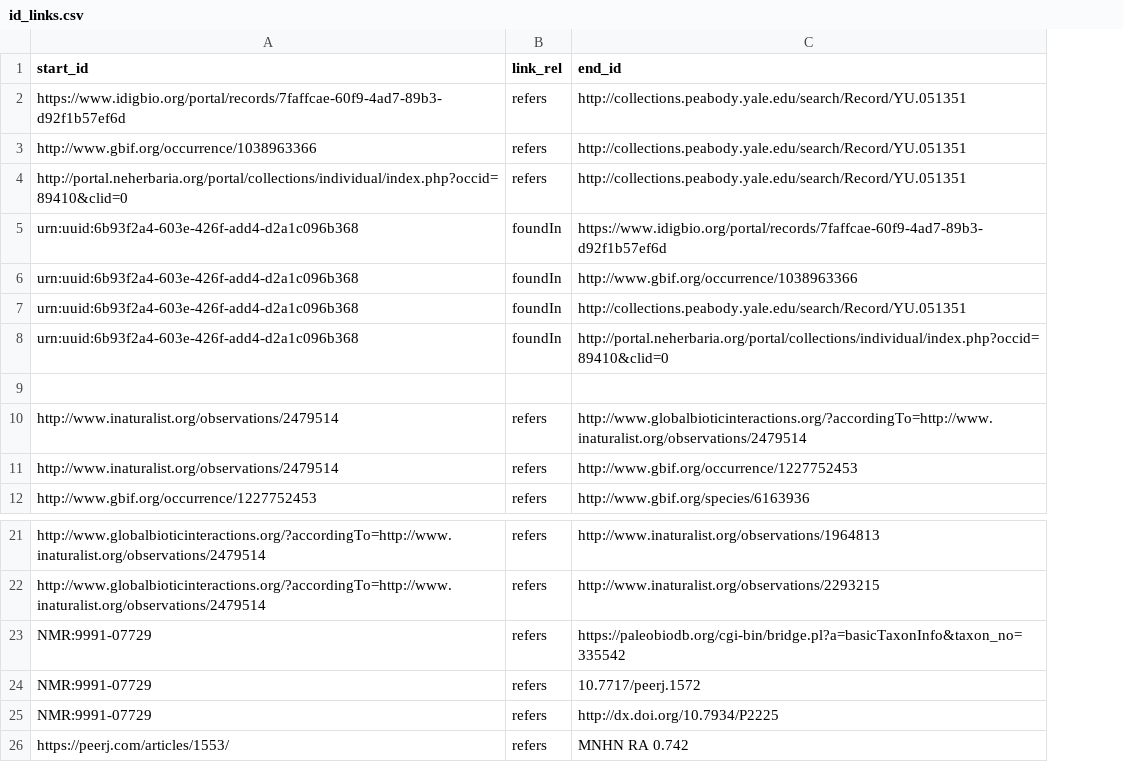
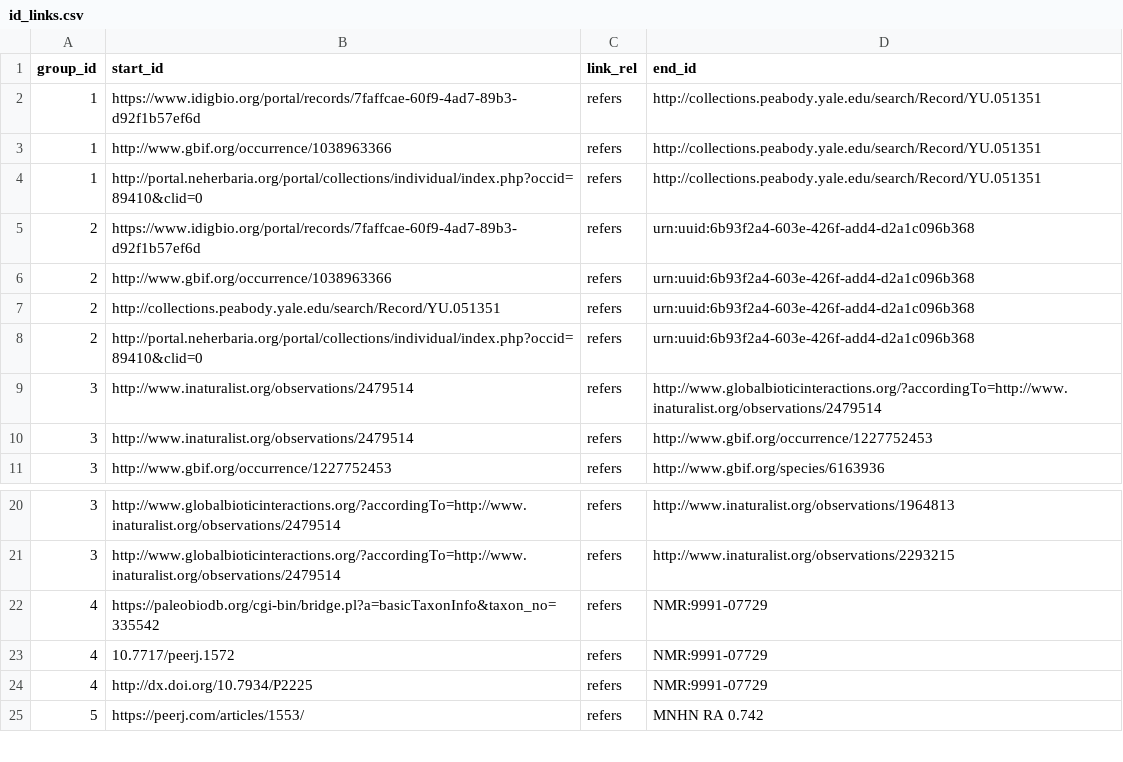
Before and after one commit to rybesh/id-link-template, a CSV file: id_links.csv, drawn as a sheet; only a part is shown, gaps mark what is left out; removed rows and columns are numbered as before the commit, all else as after; the diff names each change by its address in the sheet, - before the commit and + after, or states it on an @@ line.

Commit message:
Add group numbers and do some normalization.

```diff
--- a/id_links.csv
+++ b/id_links.csv
+column A (group_id), rows 2-5: 1 | 1 | 1 | 2; rows 9-11: all 3; rows 20-21: 3 | 3; row 25: 5
-row 5: urn:uuid:6b93f2a4-603e-426f-add4-d2a1c096b368 | foundIn | https://www.idigbio.org/portal/records/7faffcae-60f9-4ad7-89b3-d92f1b57ef6d
-row 6: urn:uuid:6b93f2a4-603e-426f-add4-d2a1c096b368 | foundIn | http://www.gbif.org/occurrence/1038963366
-row 7: urn:uuid:6b93f2a4-603e-426f-add4-d2a1c096b368 | foundIn | http://collections.peabody.yale.edu/search/Record/YU.051351
-row 8: urn:uuid:6b93f2a4-603e-426f-add4-d2a1c096b368 | foundIn | http://portal.neherbaria.org/portal/collections/individual/index.php?occid=89410&clid=0
-row 5: (empty)
+row 5: 2 | https://www.idigbio.org/portal/records/7faffcae-60f9-4ad7-89b3-d92f1b57ef6d | refers | urn:uuid:6b93f2a4-603e-426f-add4-d2a1c096b368
+row 6: 2 | http://www.gbif.org/occurrence/1038963366 | refers | urn:uuid:6b93f2a4-603e-426f-add4-d2a1c096b368
+row 7: 2 | http://collections.peabody.yale.edu/search/Record/YU.051351 | refers | urn:uuid:6b93f2a4-603e-426f-add4-d2a1c096b368
+row 8: 2 | http://portal.neherbaria.org/portal/collections/individual/index.php?occid=89410&clid=0 | refers | urn:uuid:6b93f2a4-603e-426f-add4-d2a1c096b368
-row 23: NMR:9991-07729 | refers | https://paleobiodb.org/cgi-bin/bridge.pl?a=basicTaxonInfo&taxon_no=335542
-row 24: NMR:9991-07729 | refers | 10.7717/peerj.1572
-row 25: NMR:9991-07729 | refers | http://dx.doi.org/10.7934/P2225
+row 22: 4 | https://paleobiodb.org/cgi-bin/bridge.pl?a=basicTaxonInfo&taxon_no=335542 | refers | NMR:9991-07729
+row 23: 4 | 10.7717/peerj.1572 | refers | NMR:9991-07729
+row 24: 4 | http://dx.doi.org/10.7934/P2225 | refers | NMR:9991-07729
```
